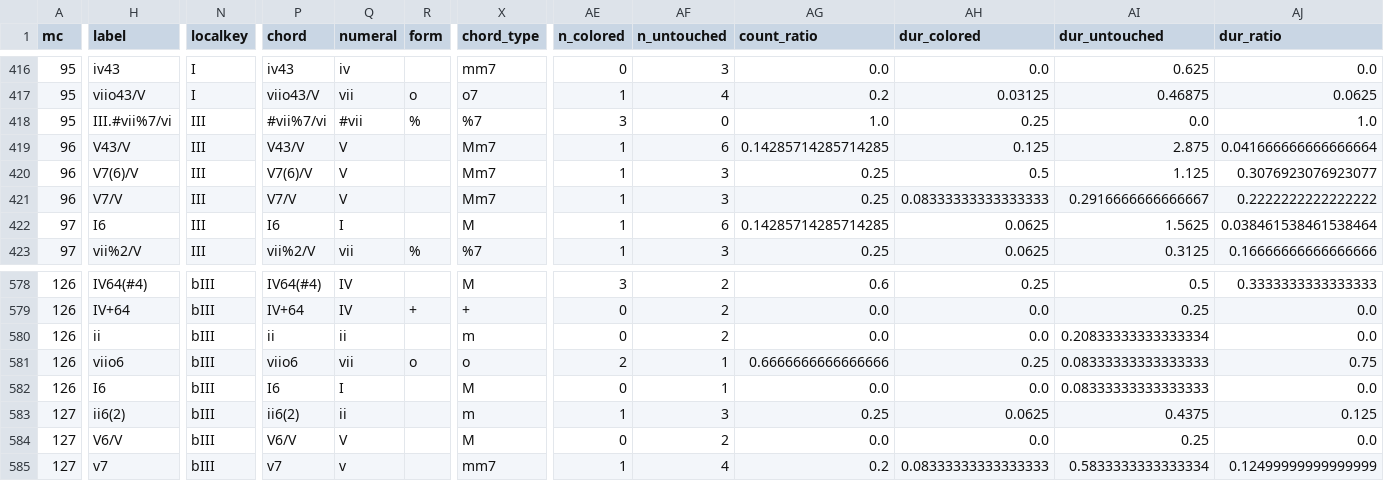
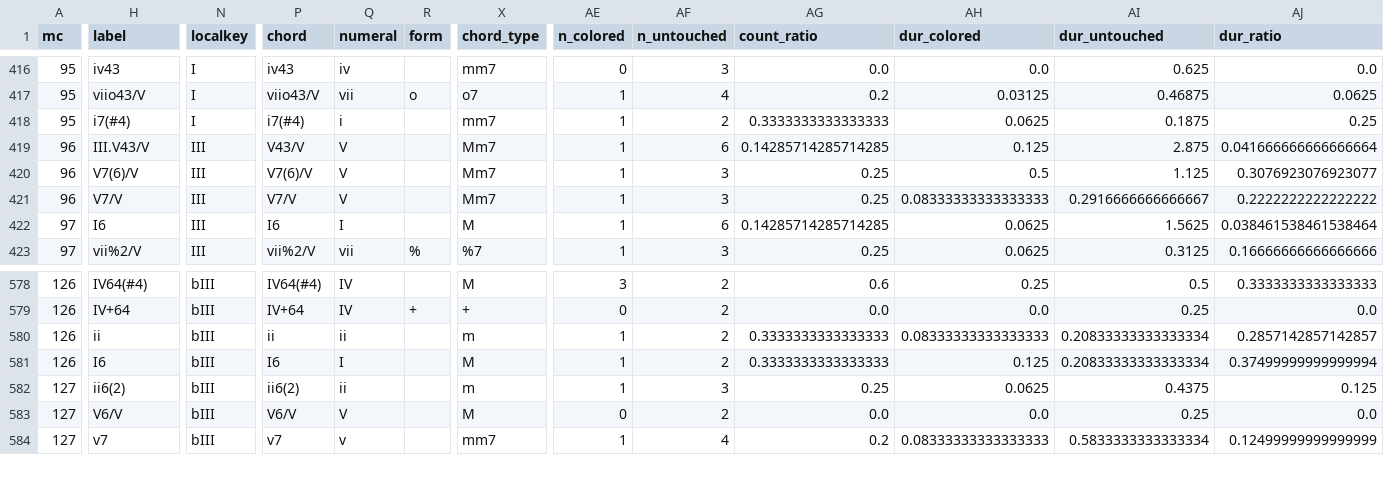
Before and after one commit to DCMLab/wagner_overtures, a TSV file: reviewed/WWV096-Meistersinger_01_Vorspiel-Prelude_SchottKleinmichel_reviewed.tsv, drawn as a sheet; only a part is shown, gaps mark what is left out; removed rows and columns are numbered as before the commit, all else as after; rows hold the shown columns only; the diff covers the shown part only; the diff names each change by its address in the sheet, - before the commit and + after, or states it on an @@ line.

```diff
--- a/reviewed/WWV096-Meistersinger_01_Vorspiel-Prelude_SchottKleinmichel_reviewed.tsv
+++ b/reviewed/WWV096-Meistersinger_01_Vorspiel-Prelude_SchottKleinmichel_reviewed.tsv
-H418 (label): III.#vii%7/vi
+H418 (label): i7(#4)
-N418 (localkey): III
+N418 (localkey): I
-P418 (chord): #vii%7/vi
+P418 (chord): i7(#4)
-Q418 (numeral): #vii
+Q418 (numeral): i
-R418 (form): %
+R418 (form): (empty)
-X418 (chord_type): %7
+X418 (chord_type): mm7
-AE418 (n_colored): 3
+AE418 (n_colored): 1
-AF418 (n_untouched): 0
+AF418 (n_untouched): 2
-AG418 (count_ratio): 1.0
+AG418 (count_ratio): 0.3333333333333333
-AH418 (dur_colored): 0.25
+AH418 (dur_colored): 0.0625
-AI418 (dur_untouched): 0.0
+AI418 (dur_untouched): 0.1875
-AJ418 (dur_ratio): 1.0
+AJ418 (dur_ratio): 0.25
-H419 (label): V43/V
+H419 (label): III.V43/V
-AE580 (n_colored): 0
+AE580 (n_colored): 1
-AG580 (count_ratio): 0.0
+AG580 (count_ratio): 0.3333333333333333
-AH580 (dur_colored): 0.0
+AH580 (dur_colored): 0.08333333333333333
-AJ580 (dur_ratio): 0.0
+AJ580 (dur_ratio): 0.2857142857142857
-row 581: 126 | viio6 | bIII | viio6 | vii | o | o | 2 | 1 | 0.6666666666666666 | 0.25 | 0.08333333333333333 | 0.75
-AE581 (n_colored): 0
+AE581 (n_colored): 1
-AF581 (n_untouched): 1
+AF581 (n_untouched): 2
-AG581 (count_ratio): 0.0
+AG581 (count_ratio): 0.3333333333333333
-AH581 (dur_colored): 0.0
+AH581 (dur_colored): 0.125
-AI581 (dur_untouched): 0.08333333333333333
+AI581 (dur_untouched): 0.20833333333333334
-AJ581 (dur_ratio): 0.0
+AJ581 (dur_ratio): 0.37499999999999994
```
Also changed, not shown: 93 edited cells elsewhere in this file, chords/WWV096-Meistersinger_01_Vorspiel-Prelude_SchottKleinmichel.chords.tsv, harmonies/WWV096-Meistersinger_01_Vorspiel-Prelude_SchottKleinmichel.harmonies.tsv, 8 other files.
